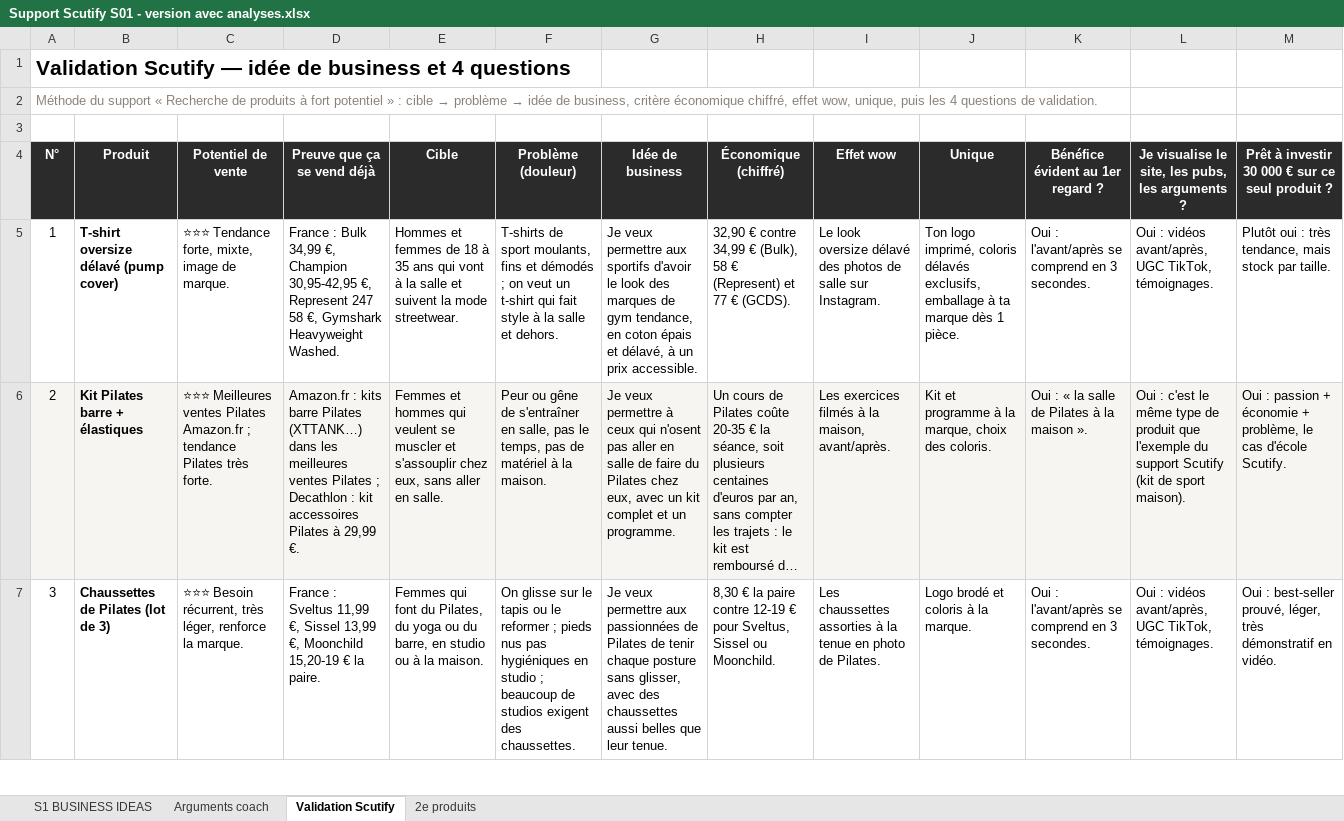
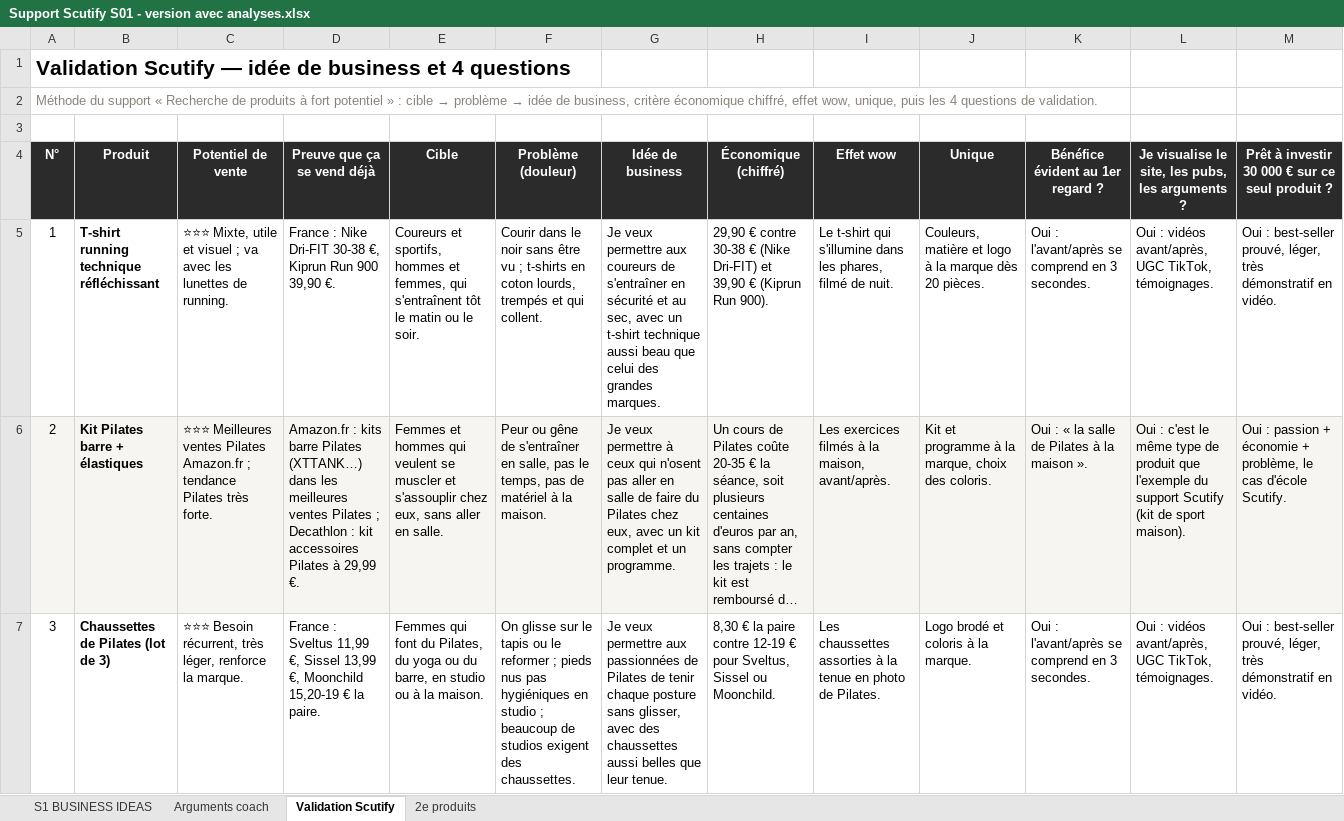
Before and after one commit to jgnrpgn9hd-cmd/Jimy, an Excel workbook: scutify/Support Scutify S01 - version avec analyses.xlsx, sheet Validation Scutify, drawn as a sheet; only a part is shown; long unchanged cells end in …; values as stored, in another font and other column widths than the file's, no borders; the diff names each change by its address in the sheet, - before the commit and + after, or states it on an @@ line.

```diff
--- a/scutify/Support Scutify S01 - version avec analyses.xlsx (sheet Validation Scutify)
+++ b/scutify/Support Scutify S01 - version avec analyses.xlsx (sheet Validation Scutify)
-B5 (Produit): T-shirt oversize délavé (pump cover)
+B5 (Produit): T-shirt running technique réfléchissant
-C5 (Potentiel de vente): ⭐⭐⭐ Tendance forte, mixte, image de marque.
+C5 (Potentiel de vente): ⭐⭐⭐ Mixte, utile et visuel ; va avec les lunettes de running.
-D5 (Preuve que ça se vend déjà): France : Bulk 34,99 €, Champion 30,95-42,95 €, Represent 247 58 €, Gymshark Heavyweight Washed.
+D5 (Preuve que ça se vend déjà): France : Nike Dri-FIT 30-38 €, Kiprun Run 900 39,90 €.
-E5 (Cible): Hommes et femmes de 18 à 35 ans qui vont à la salle et suivent la mode streetwear.
+E5 (Cible): Coureurs et sportifs, hommes et femmes, qui s'entraînent tôt le matin ou le soir.
-F5 (Problème (douleur)): T-shirts de sport moulants, fins et démodés ; on veut un t-shirt qui fait style à la salle et dehors.
+F5 (Problème (douleur)): Courir dans le noir sans être vu ; t-shirts en coton lourds, trempés et qui collent.
-G5 (Idée de business): …permettre aux sportifs d'avoir le look des marques de gym tendance, en coton épais et délavé, à un prix accessible.
+G5 (Idée de business): …permettre aux coureurs de s'entraîner en sécurité et au sec, avec un t-shirt technique aussi beau que celui des grandes marques.
-H5 (Économique (chiffré)): 32,90 € contre 34,99 € (Bulk), 58 € (Represent) et 77 € (GCDS).
+H5 (Économique (chiffré)): 29,90 € contre 30-38 € (Nike Dri-FIT) et 39,90 € (Kiprun Run 900).
-I5 (Effet wow): Le look oversize délavé des photos de salle sur Instagram.
+I5 (Effet wow): Le t-shirt qui s'illumine dans les phares, filmé de nuit.
-J5 (Unique): Ton logo imprimé, coloris délavés exclusifs, emballage à ta marque dès 1 pièce.
+J5 (Unique): Couleurs, matière et logo à la marque dès 20 pièces.
-M5: Plutôt oui : très tendance, mais stock par taille.
+M5: Oui : best-seller prouvé, léger, très démonstratif en vidéo.
```
Also changed, not shown: sheet Arguments coach, sheet S1 BUSINESS IDEAS, hidden cells, scutify/Support Scutify S01_Tableau recherche 10 idées de business.xlsx, 3 other files.
